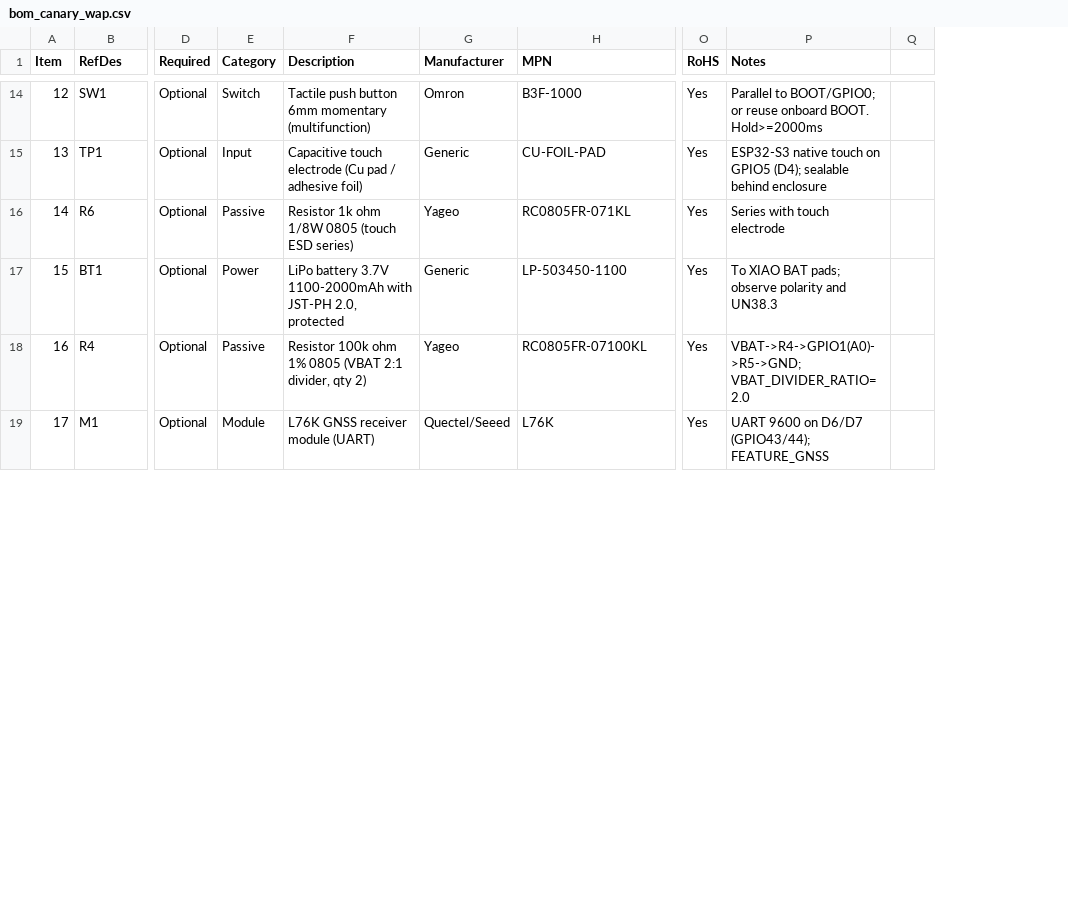
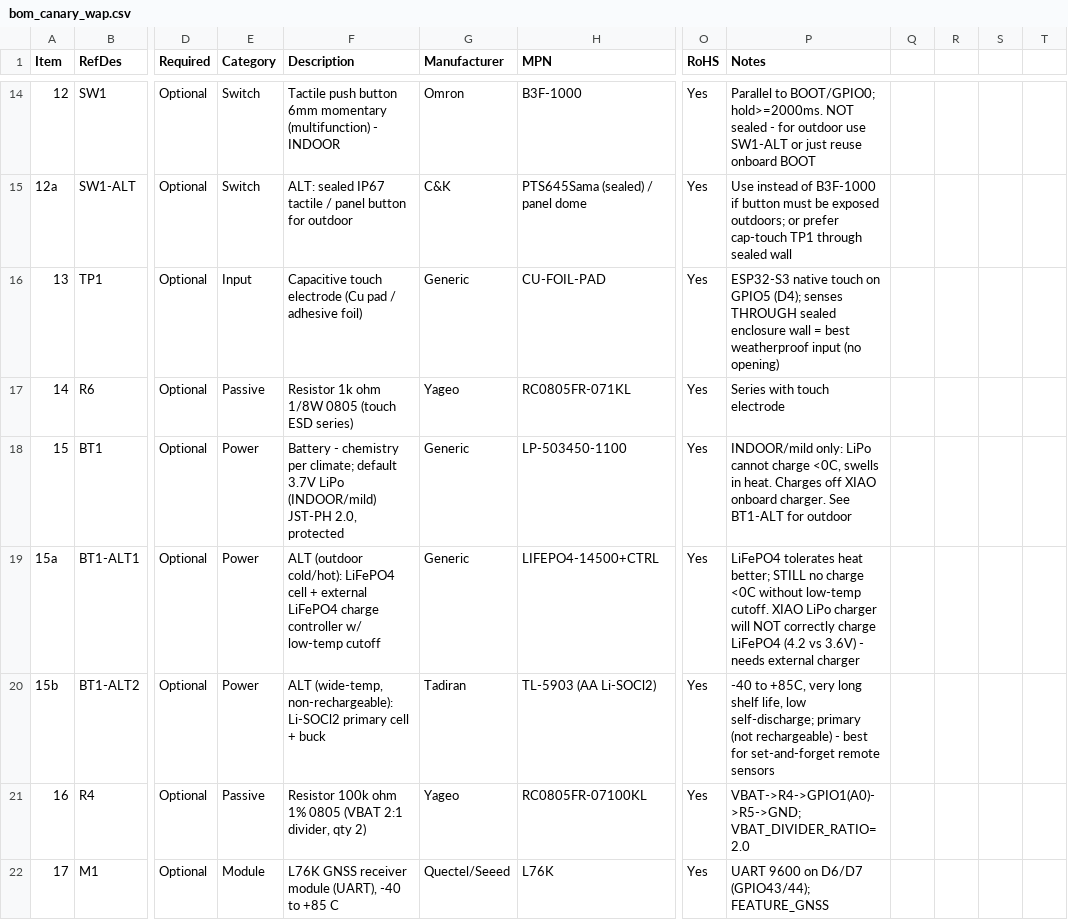
Before and after one commit to kmay89/securaCV, a CSV file: docs/hardware/bom_canary_wap.csv, drawn as a sheet; only a part is shown, gaps mark what is left out; removed rows and columns are numbered as before the commit, all else as after; rows hold the shown columns only; the diff covers the shown part only; the diff names each change by its address in the sheet, - before the commit and + after, or states it on an @@ line.

```diff
--- a/docs/hardware/bom_canary_wap.csv
+++ b/docs/hardware/bom_canary_wap.csv
-column Q, empty
+column Q, empty
+column R, empty
+column S, empty
+column T, empty
-F14 (Description): …momentary (multifunction)
+F14 (Description): …momentary (multifunction) - INDOOR
-P14 (Notes): …to BOOT/GPIO0; or reuse onboard BOOT. Hold>=2000ms
+P14 (Notes): …to BOOT/GPIO0; hold>=2000ms. NOT sealed - for outdoor use SW1-ALT or just reuse onboard BOOT
+row 15: 12a | SW1-ALT | Optional | Switch | ALT: sealed IP67 tactile / panel button for outdoor | C&K | PTS645Sama (sealed) / panel dome | Yes | Use instead of B3F-1000 if button must be exposed outdoors; or prefer cap-touch TP1 through sealed wall
-P16 (Notes): …GPIO5 (D4); sealable behind enclosure
+P16 (Notes): …GPIO5 (D4); senses THROUGH sealed enclosure wall = best weatherproof input (no opening)
-F18 (Description): LiPo battery 3.7V 1100-2000mAh with JST-PH 2.0,…
+F18 (Description): Battery - chemistry per climate; default 3.7V LiPo (INDOOR/mild) JST-PH 2.0,…
-P18 (Notes): To XIAO BAT pads; observe polarity and UN38.3
+P18 (Notes): INDOOR/mild only: LiPo cannot charge <0C, swells in heat. Charges off XIAO onboard charger. See BT1-ALT for outdoor
+row 19: 15a | BT1-ALT1 | Optional | Power | ALT (outdoor cold/hot): LiFePO4 cell + external LiFePO4 charge controller w/ low-temp cutoff | Generic | LIFEPO4-14500+CTRL | Yes | LiFePO4 tolerates heat better; STILL no charge <0C without low-temp cutoff. XIAO LiPo charger will NOT correctly charge LiFePO4 (4.2 vs 3.6V) - needs external charger
+row 20: 15b | BT1-ALT2 | Optional | Power | ALT (wide-temp, non-rechargeable): Li-SOCl2 primary cell + buck | Tadiran | TL-5903 (AA Li-SOCl2) | Yes | -40 to +85C, very long shelf life, low self-discharge; primary (not rechargeable) - best for set-and-forget remote sensors
-F22 (Description): L76K GNSS receiver module (UART)
+F22 (Description): L76K GNSS receiver module (UART), -40 to +85 C
```
Also changed, not shown: 3 added rows, 1 removed row and 36 edited cells elsewhere in this file, docs/hardware/bom_canary_vision.csv, 1 other file.
